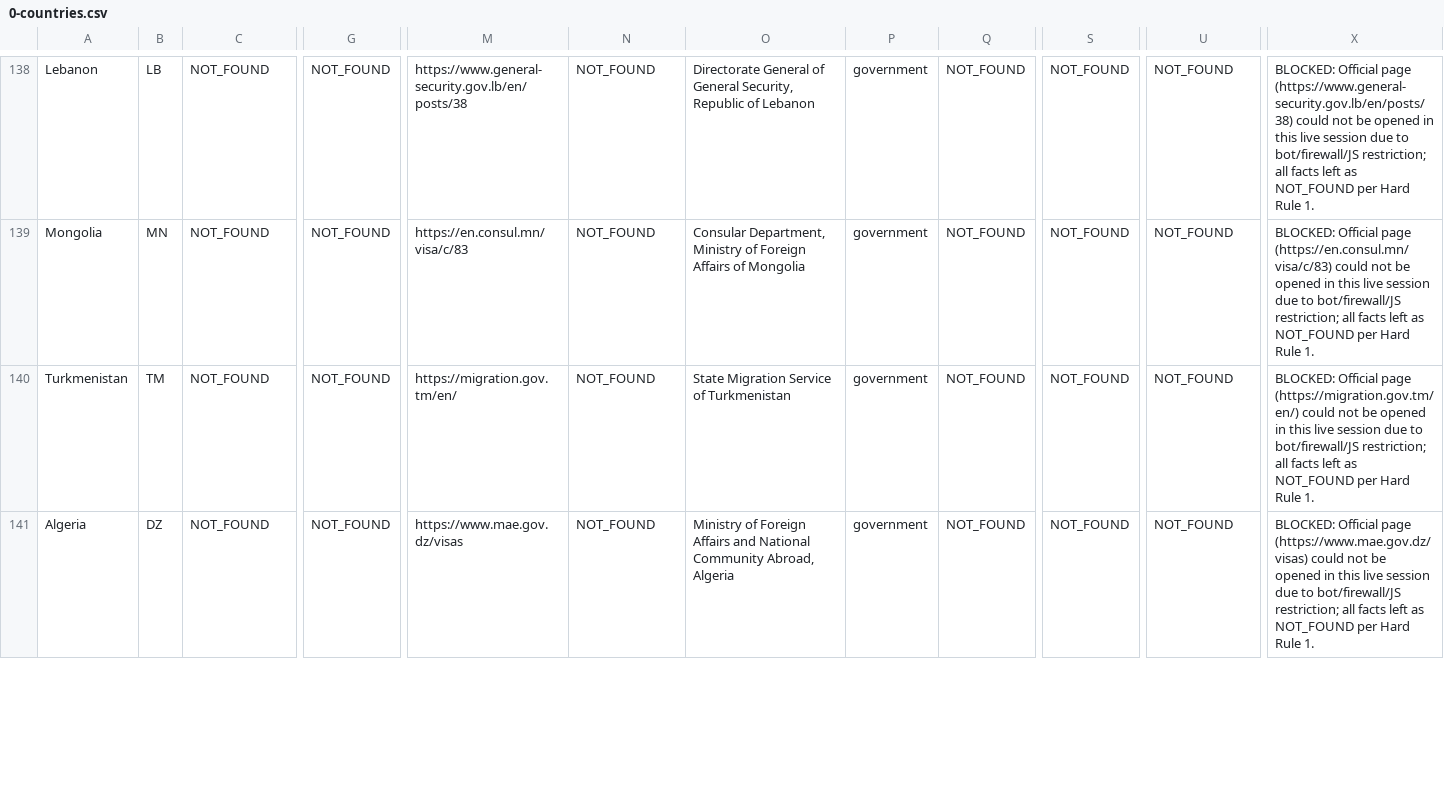
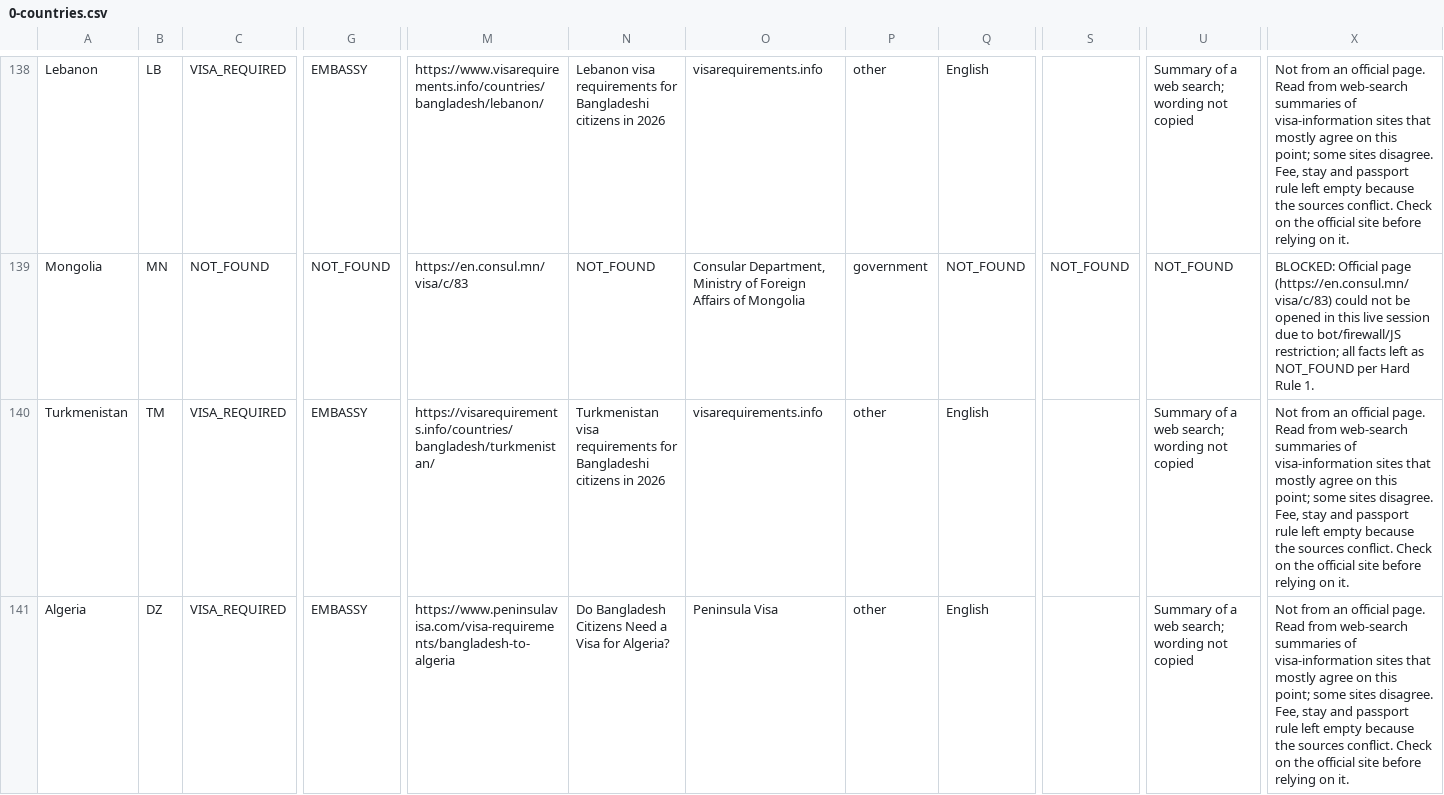
Before and after one commit to sadatnitex/visastack, a CSV file: docs/product/master-profile-enrichment/country-intake/batch-001/0-countries.csv, drawn as a sheet; only a part is shown, gaps mark what is left out; the diff covers the shown part only; the diff names each change by its address in the sheet, - before the commit and + after, or states it on an @@ line.

```diff
--- a/docs/product/master-profile-enrichment/country-intake/batch-001/0-countries.csv
+++ b/docs/product/master-profile-enrichment/country-intake/batch-001/0-countries.csv
-C138: NOT_FOUND
+C138: VISA_REQUIRED
-G138: NOT_FOUND
+G138: EMBASSY
-M138: https://www.general-security.gov.lb/en/posts/38
+M138: https://www.visarequirements.info/countries/bangladesh/lebanon/
-N138: NOT_FOUND
+N138: Lebanon visa requirements for Bangladeshi citizens in 2026
-O138: Directorate General of General Security, Republic of Lebanon
+O138: visarequirements.info
-P138: government
+P138: other
-Q138: NOT_FOUND
+Q138: English
-S138: NOT_FOUND
+S138: (empty)
-U138: NOT_FOUND
+U138: Summary of a web search; wording not copied
-X138: BLOCKED: Official page (https://www.general-security.gov.lb/en/posts/38) could not be opened in this live session due to bot/firewall/JS restriction; all facts left as NOT_FOUND per Hard Rule 1.
+X138: Not from an official page. Read from web-search summaries of visa-information sites that mostly agree on this point; some sites disagree. Fee, stay and passport rule left empty because the sources conflict. Check on the official site before relying on it.
-C140:C141: NOT_FOUND
+C140:C141: VISA_REQUIRED
-G140:G141: NOT_FOUND
+G140:G141: EMBASSY
-M140: https://migration.gov.tm/en/
+M140: https://visarequirements.info/countries/bangladesh/turkmenistan/
-N140: NOT_FOUND
+N140: Turkmenistan visa requirements for Bangladeshi citizens in 2026
-O140: State Migration Service of Turkmenistan
+O140: visarequirements.info
-P140:P141: government
+P140:P141: other
-Q140:Q141: NOT_FOUND
+Q140:Q141: English
-S140:S141: NOT_FOUND
+S140:S141: (empty)
-U140:U141: NOT_FOUND
+U140:U141: Summary of a web search; wording not copied
-X140: BLOCKED: Official page (https://migration.gov.tm/en/) could not be opened in this live session due to bot/firewall/JS restriction; all facts left as NOT_FOUND per Hard Rule 1.
+X140: Not from an official page. Read from web-search summaries of visa-information sites that mostly agree on this point; some sites disagree. Fee, stay and passport rule left empty because the sources conflict. Check on the official site before relying on it.
-M141: https://www.mae.gov.dz/visas
+M141: https://www.peninsulavisa.com/visa-requirements/bangladesh-to-algeria
-N141: NOT_FOUND
+N141: Do Bangladesh Citizens Need a Visa for Algeria?
-O141: Ministry of Foreign Affairs and National Community Abroad, Algeria
+O141: Peninsula Visa
-X141: BLOCKED: Official page (https://www.mae.gov.dz/visas) could not be opened in this live session due to bot/firewall/JS restriction; all facts left as NOT_FOUND per Hard Rule 1.
+X141: Not from an official page. Read from web-search summaries of visa-information sites that mostly agree on this point; some sites disagree. Fee, stay and passport rule left empty because the sources conflict. Check on the official site before relying on it.
```
Also changed, not shown: 145 edited cells elsewhere in this file, 4 other files.
